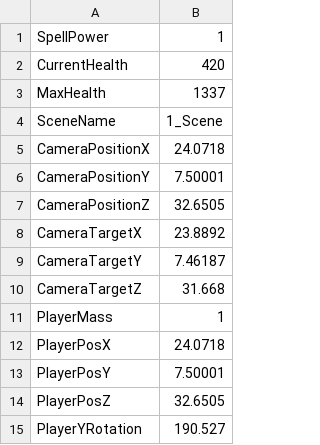
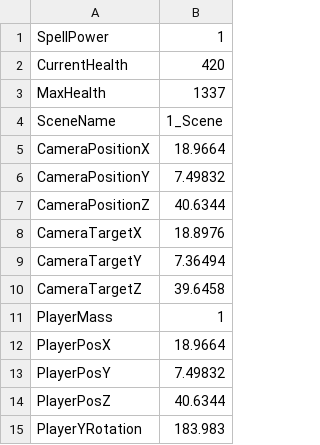
Before and after one commit to HalcionCyanide/SP3_T14N, a CSV file: Base/DrivenFiles/PlayerSave1.csv, drawn as a sheet.

```diff
--- a/Base/DrivenFiles/PlayerSave1.csv
+++ b/Base/DrivenFiles/PlayerSave1.csv
@@ -4,12 +4,12 @@ MaxHealth,1337
 SceneName,1_Scene
-CameraPositionX,24.0718
-CameraPositionY,7.50001
-CameraPositionZ,32.6505
-CameraTargetX,23.8892
-CameraTargetY,7.46187
-CameraTargetZ,31.668
+CameraPositionX,18.9664
+CameraPositionY,7.49832
+CameraPositionZ,40.6344
+CameraTargetX,18.8976
+CameraTargetY,7.36494
+CameraTargetZ,39.6458
 PlayerMass,1
-PlayerPosX,24.0718
-PlayerPosY,7.50001
-PlayerPosZ,32.6505
-PlayerYRotation,190.527
+PlayerPosX,18.9664
+PlayerPosY,7.49832
+PlayerPosZ,40.6344
+PlayerYRotation,183.983
```
Also changed, not shown: 4 other files.
